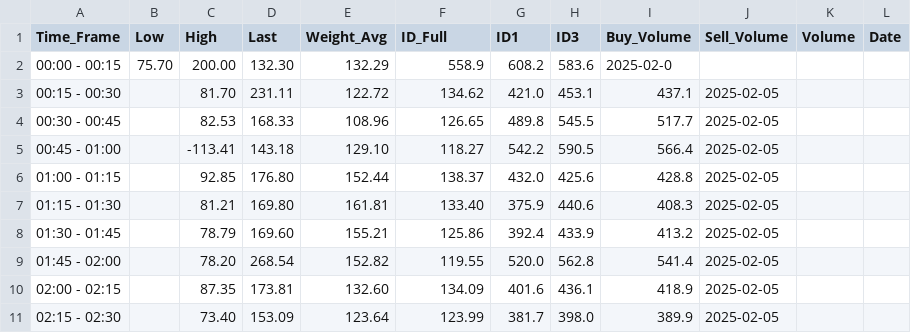
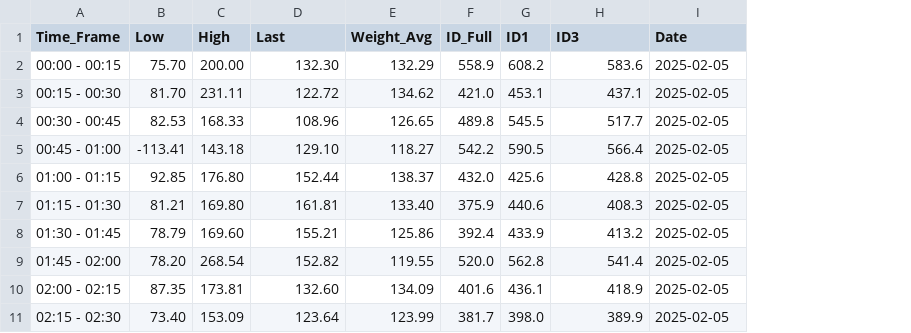
Before and after one commit to henryaschke/Capstone, a CSV file: data/2025-02-04_EPEX_SPOT_15MIN_GER.csv, drawn as a sheet; only a part is shown; removed rows and columns are numbered as before the commit, all else as after; the diff names each change by its address in the sheet, - before the commit and + after, or states it on an @@ line.

Commit message:
Data Structure changed and Upload Functionality finished

```diff
--- a/data/2025-02-04_EPEX_SPOT_15MIN_GER.csv
+++ b/data/2025-02-04_EPEX_SPOT_15MIN_GER.csv
-column B (Low), row 2: 75.70
-column K (Volume), empty
-column L (Date), empty
-B1: High
+B1: Low
-C1: Last
+C1: High
-D1: Weight_Avg
+D1: Last
-E1: ID_Full
+E1: Weight_Avg
-F1: ID1
+F1: ID_Full
-G1: ID3
+G1: ID1
-H1: Buy_Volume
+H1: ID3
-I1: Sell_Volume
+I1: Date
-B2 (Low): 200.00
+B2 (Low): 75.70
-C2 (High): 132.30
+C2 (High): 200.00
-D2 (Last): 132.29
+D2 (Last): 132.30
-E2 (Weight_Avg): 558.9
+E2 (Weight_Avg): 132.29
-F2 (ID_Full): 608.2
+F2 (ID_Full): 558.9
-G2 (ID1): 583.6
+G2 (ID1): 608.2
-H2 (ID3): 2025-02-0
+H2 (ID3): 583.6
-I2 (Date): (empty)
+I2 (Date): 2025-02-05
```
Also changed, not shown: data/2025-02-02_EPEX_SPOT_15MIN_GER.csv, data/2025-02-03_EPEX_SPOT_15MIN_GER.csv, 3 other files.
